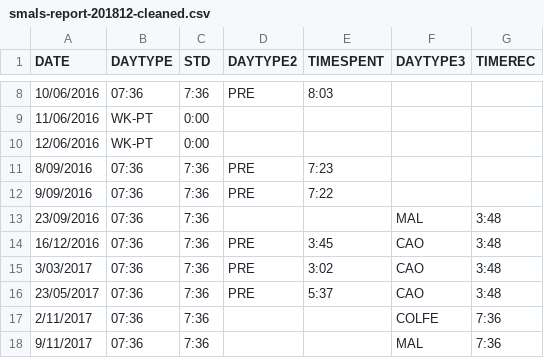
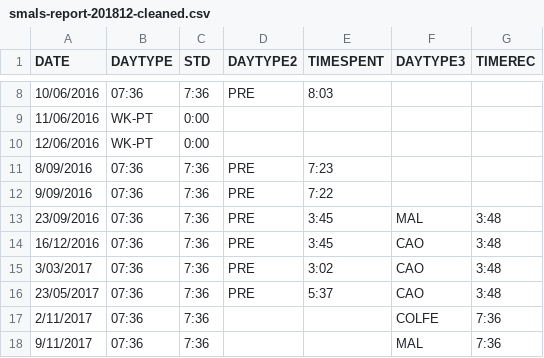
Before and after one commit to montaropdf/beancount-importers, a CSV file: input/smals-report-201812-cleaned.csv, drawn as a sheet; only a part is shown, gaps mark what is left out.

```diff
--- a/input/smals-report-201812-cleaned.csv
+++ b/input/smals-report-201812-cleaned.csv
@@ -12,3 +12,3 @@ DATE;DAYTYPE;STD;DAYTYPE2;TIMESPENT;DAYTYPE3;TIMEREC
 9/09/2016;07:36;7:36;PRE;7:22;;
-23/09/2016;07:36;7:36;;;MAL;3:48
+23/09/2016;07:36;7:36;PRE;3:45;MAL;3:48
 16/12/2016;07:36;7:36;PRE;3:45;CAO;3:48
```
Also changed, not shown: 2 other files.
